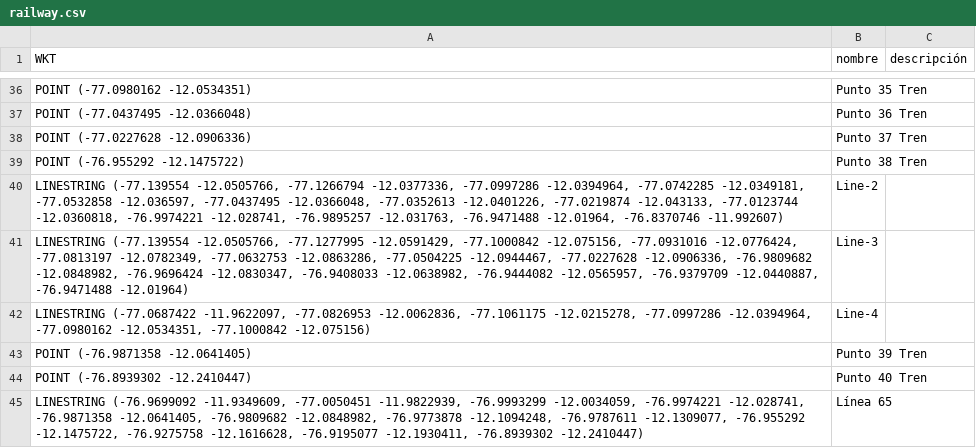
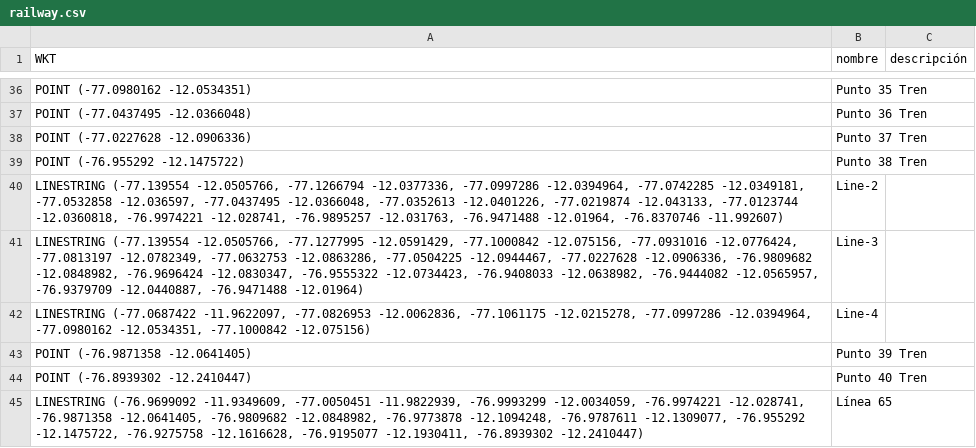
Before and after one commit to ian-ariassch/multinetworkGraph, a CSV file: railway.csv, drawn as a sheet; only a part is shown, gaps mark what is left out.

```diff
--- a/railway.csv
+++ b/railway.csv
@@ -40,3 +40,3 @@ WKT,nombre,descripción
 "LINESTRING (-77.139554 -12.0505766, -77.1266794 -12.0377336, -77.0997286 -12.0394964, -77.0742285 -12.0349181, -77.0532858 -12.036597, -77.0437495 -12.0366048, -77.0352613 -12.0401226, -77.0219874 -12.043133, -77.0123744 -12.0360818, -76.9974221 -12.028741, -76.9895257 -12.031763, -76.9471488 -12.01964, -76.8370746 -11.992607)",Line-2,
-"LINESTRING (-77.139554 -12.0505766, -77.1277995 -12.0591429, -77.1000842 -12.075156, -77.0931016 -12.0776424, -77.0813197 -12.0782349, -77.0632753 -12.0863286, -77.0504225 -12.0944467, -77.0227628 -12.0906336, -76.9809682 -12.0848982, -76.9696424 -12.0830347, -76.9408033 -12.0638982, -76.9444082 -12.0565957, -76.9379709 -12.0440887, -76.9471488 -12.01964)",Line-3,
+"LINESTRING (-77.139554 -12.0505766, -77.1277995 -12.0591429, -77.1000842 -12.075156, -77.0931016 -12.0776424, -77.0813197 -12.0782349, -77.0632753 -12.0863286, -77.0504225 -12.0944467, -77.0227628 -12.0906336, -76.9809682 -12.0848982, -76.9696424 -12.0830347, -76.9555322 -12.0734423, -76.9408033 -12.0638982, -76.9444082 -12.0565957, -76.9379709 -12.0440887, -76.9471488 -12.01964)",Line-3,
 "LINESTRING (-77.0687422 -11.9622097, -77.0826953 -12.0062836, -77.1061175 -12.0215278, -77.0997286 -12.0394964, -77.0980162 -12.0534351, -77.1000842 -12.075156)",Line-4,
```
Also changed, not shown: bus.csv, 8 other files.
